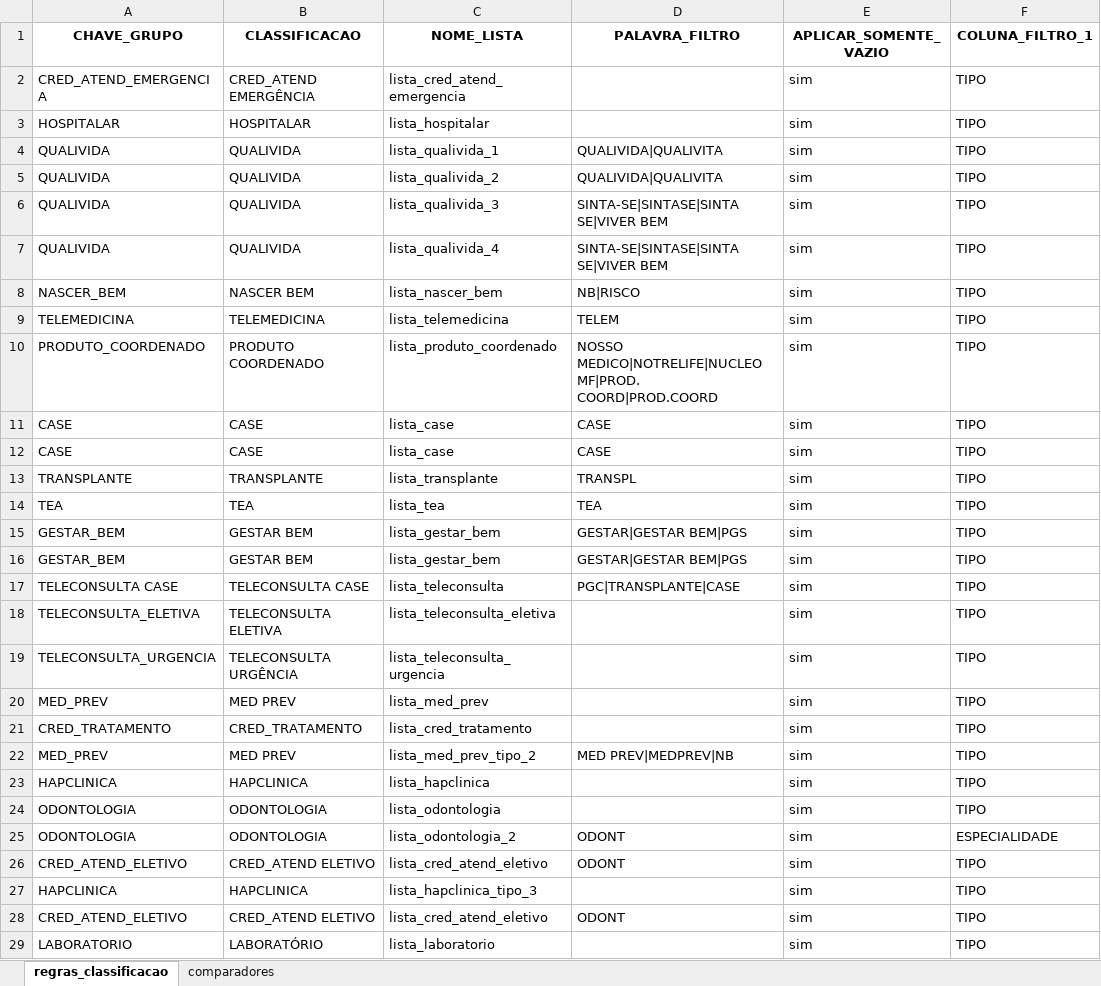
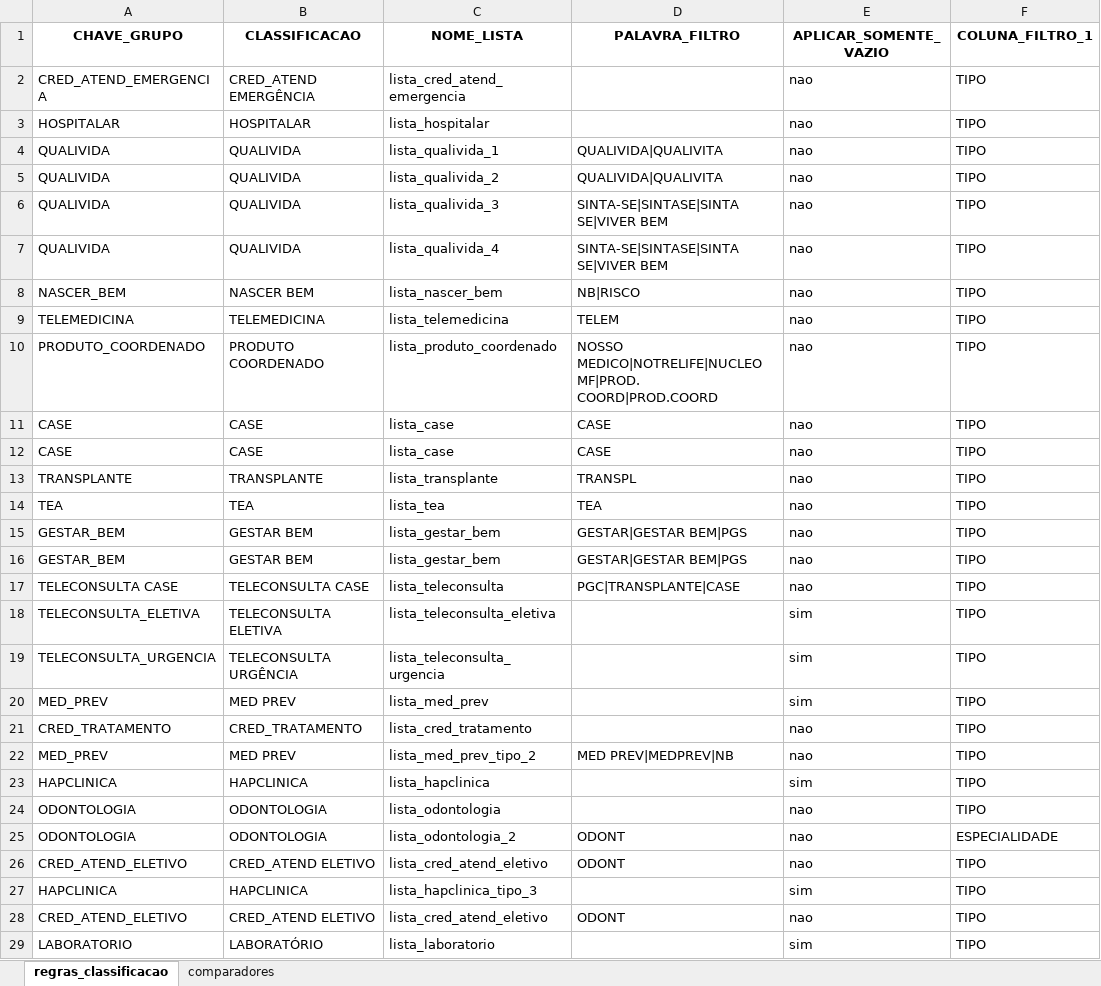
Before and after one commit to andersonrodrigod/5-estrelas-orchestration-pipeline, an Excel workbook: utils/insumos/regra_classificacao.xlsx, sheet regras_classificacao, drawn as a sheet; only a part is shown; values as stored, in another font and other column widths than the file's, no borders; charts and pictures not drawn; the diff covers the shown part only; the diff names each change by its address in the sheet, - before the commit and + after, or states it on an @@ line.

Commit message:
Atualiza execucoes de classificacao e verificacao

```diff
--- a/utils/insumos/regra_classificacao.xlsx (sheet regras_classificacao)
+++ b/utils/insumos/regra_classificacao.xlsx (sheet regras_classificacao)
-E2:E17 (APLICAR_SOMENTE_VAZIO): sim
+E2:E17 (APLICAR_SOMENTE_VAZIO): nao
-E21:E22 (APLICAR_SOMENTE_VAZIO): sim
+E21:E22 (APLICAR_SOMENTE_VAZIO): nao
-E24:E26 (APLICAR_SOMENTE_VAZIO): sim
+E24:E26 (APLICAR_SOMENTE_VAZIO): nao
-E28 (APLICAR_SOMENTE_VAZIO): sim
+E28 (APLICAR_SOMENTE_VAZIO): nao
```
Also changed, not shown: 6 edited cells elsewhere in this sheet, charts or pictures, utils/insumos/regras_operadora.xlsx, 57 other files.
